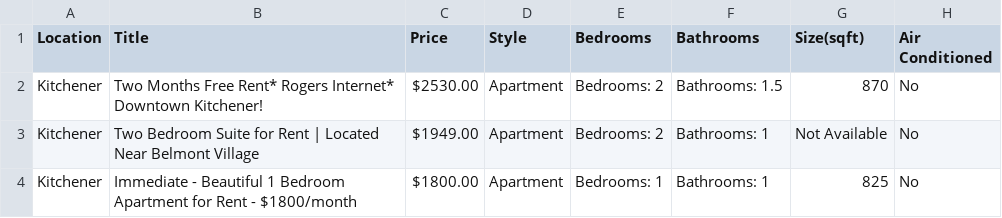
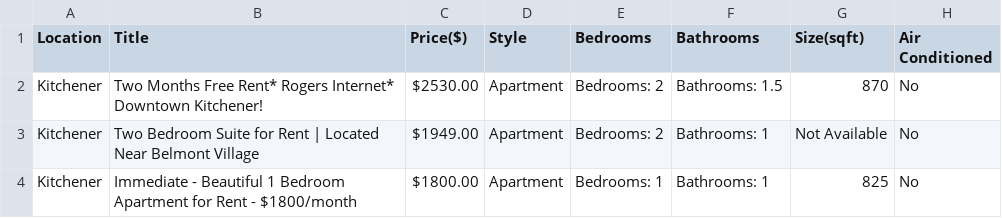
Before and after one commit to AJ-C22/UniNest, a CSV file: finalfile.csv, drawn as a sheet; only a part is shown.

Commit message:
Finished data cleaning + created new csv

```diff
--- a/finalfile.csv
+++ b/finalfile.csv
@@ -1,2 +1,2 @@
-Location,Title,Price,Style,Bedrooms,Bathrooms,Size(sqft),Air Conditioned
+Location,Title,Price($),Style,Bedrooms,Bathrooms,Size(sqft),Air Conditioned
 Kitchener, Two Months Free Rent* Rogers Internet* Downtown Kitchener!, $2530.00, Apartment, Bedrooms: 2, Bathrooms: 1.5, 870, No
```
Also changed, not shown: 2 other files.
